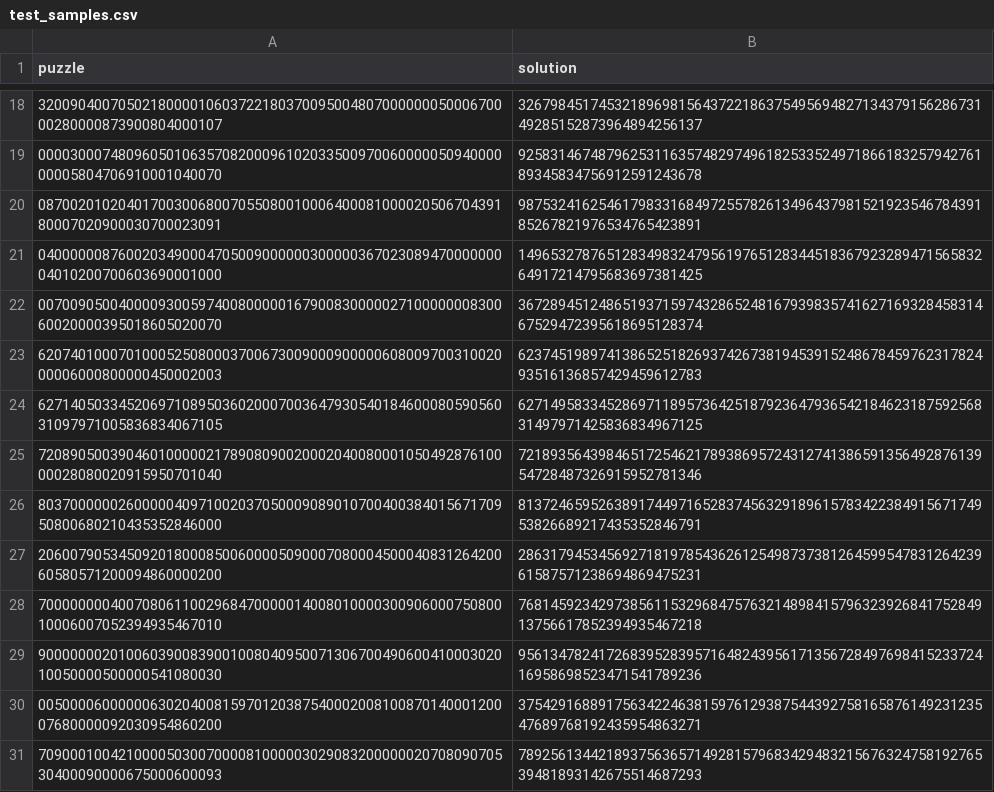
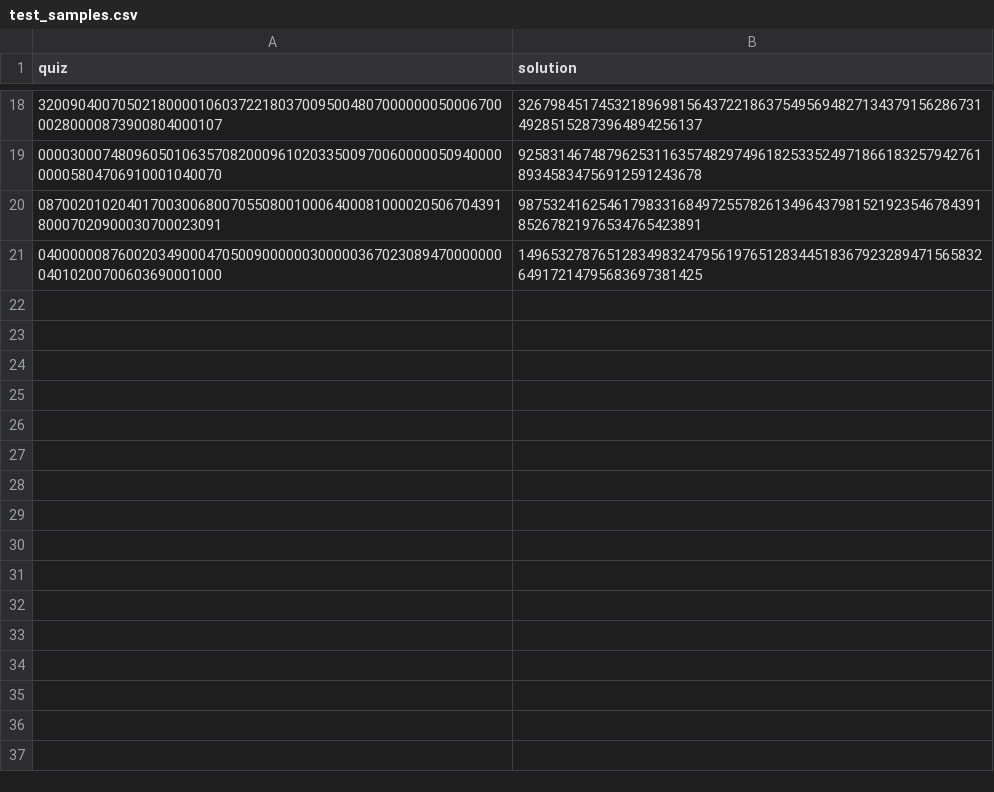
Before and after one commit to brosnanv/probelmSmashers, a CSV file: HS/test_samples.csv, drawn as a sheet; only a part is shown, gaps mark what is left out; the diff names each change by its address in the sheet, - before the commit and + after, or states it on an @@ line.

Commit message:
test
puts files in matrices for testing boards

```diff
--- a/HS/test_samples.csv
+++ b/HS/test_samples.csv
-A1: puzzle
+A1: quiz
-row 22: 007009050040000930059740080000016790083000002710000000830060020000395018605020070 | 367289451248651937159743286524816793983574162716932845831467529472395618695128374
-row 23: 620740100070100052508000370067300900090000060800970031002000006000800000450002003 | 623745198974138652518269374267381945391524867845976231782493516136857429459612783
-row 24: 627140503345206971089503602000700364793054018460008059056031097971005836834067105 | 627149583345286971189573642518792364793654218462318759256831497971425836834967125
-row 25: 720890500390460100000217890809002000204008000105049287610000028080020915950701040 | 721893564398465172546217893869572431274138659135649287613954728487326915952781346
-row 26: 803700000026000004097100203705000908901070040038401567170950800680210435352846000 | 813724659526389174497165283745632918961578342238491567174953826689217435352846791
-row 27: 206007905345092018000850060000509000708000450004083126420060580571200094860000200 | 286317945345692718197854362612549873738126459954783126423961587571238694869475231
-row 28: 700000000400708061100296847000001400801000030090600075080010006007052394935467010 | 768145923429738561153296847576321489841579632392684175284913756617852394935467218
-row 29: 900000002010060390083900100804095007130670049060041000302010050000500000541080030 | 956134782417268395283957164824395617135672849769841523372416958698523471541789236
-row 30: 005000060000006302040081597012038754000200810087014000120007680000092030954860200 | 375429168891756342246381597612938754439275816587614923123547689768192435954863271
-row 31: 709000100421000050300700008100000302908320000002070809070530400090000675000600093 | 789256134421893756365714928157968342948321567632475819276539481893142675514687293
```
Also changed, not shown: 3 other files.
